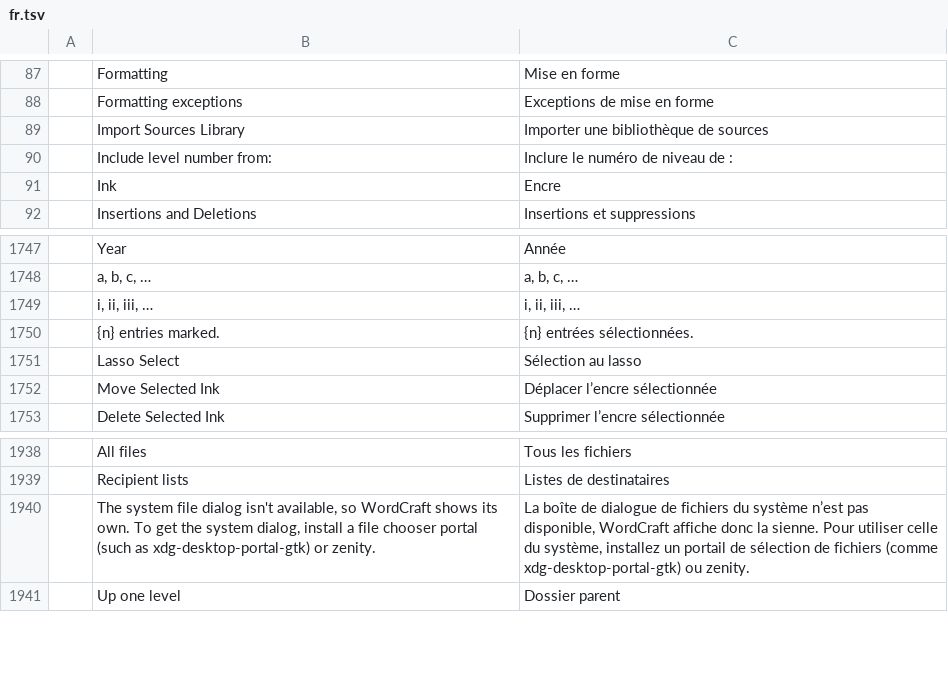
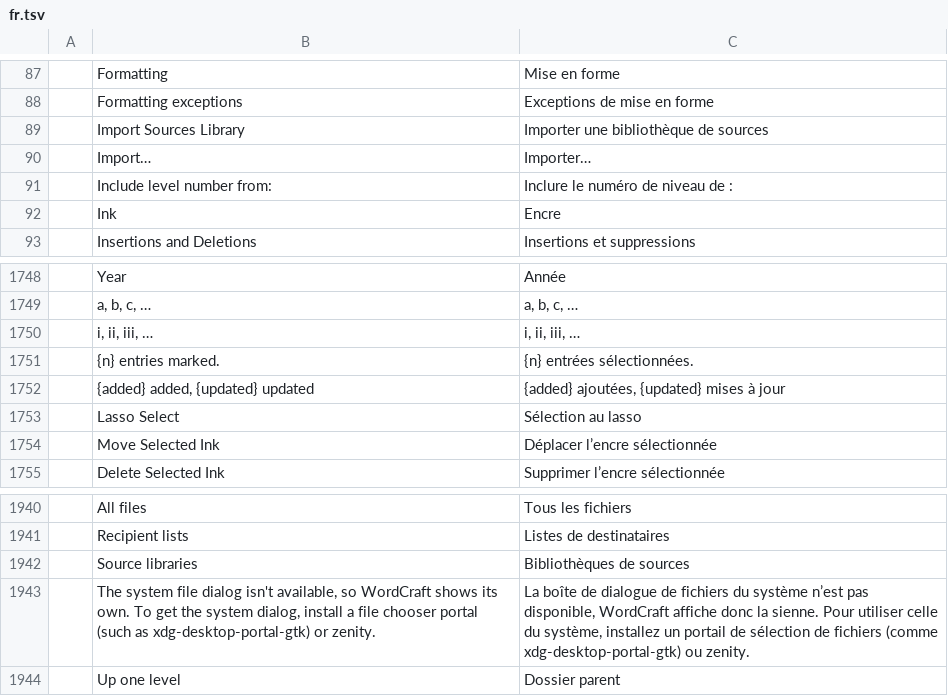
Before and after one commit to OPUZZLES/wordcraft, a TSV file: crates/ui-egui/src/i18n/fr.tsv, drawn as a sheet; only a part is shown, gaps mark what is left out.

```diff
--- a/crates/ui-egui/src/i18n/fr.tsv
+++ b/crates/ui-egui/src/i18n/fr.tsv
@@ -89,2 +89,3 @@
 	Import Sources Library	Importer une bibliothèque de sources
+	Import…	Importer…
 	Include level number from:	Inclure le numéro de niveau de :
@@ -1750,2 +1751,3 @@
 	{n} entries marked.	{n} entrées sélectionnées.
+	{added} added, {updated} updated	{added} ajoutées, {updated} mises à jour
 	Lasso Select	Sélection au lasso
@@ -1939,2 +1941,3 @@
 	Recipient lists	Listes de destinataires
+	Source libraries	Bibliothèques de sources
 	The system file dialog isn't available, so WordCraft shows its own. To get the system dialog, install a file chooser portal (such as xdg-desktop-portal-gtk) or zenity.	La boîte de dialogue de fichiers du système n’est pas disponible, WordCraft affiche donc la sienne. Pour utiliser celle du système, installez un portail de sélection de fichiers (comme xdg-desktop-portal-gtk) ou zenity.
```
Also changed, not shown: crates/ui-egui/src/i18n/bg.tsv, crates/ui-egui/src/i18n/ja.tsv, 20 other files.
